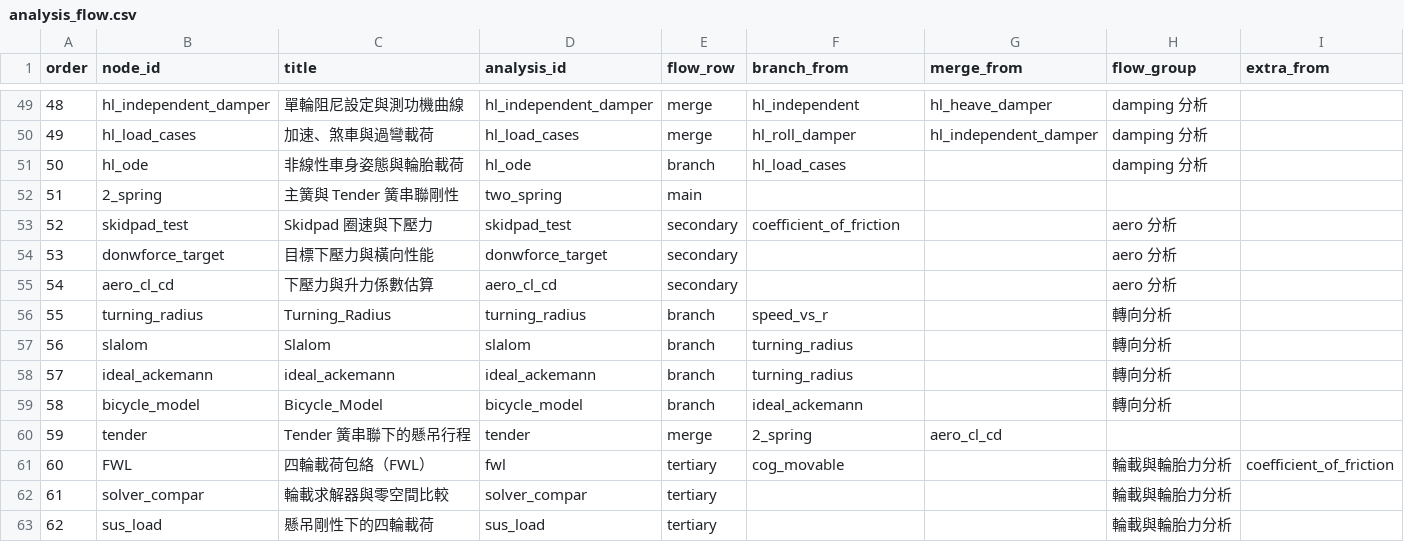
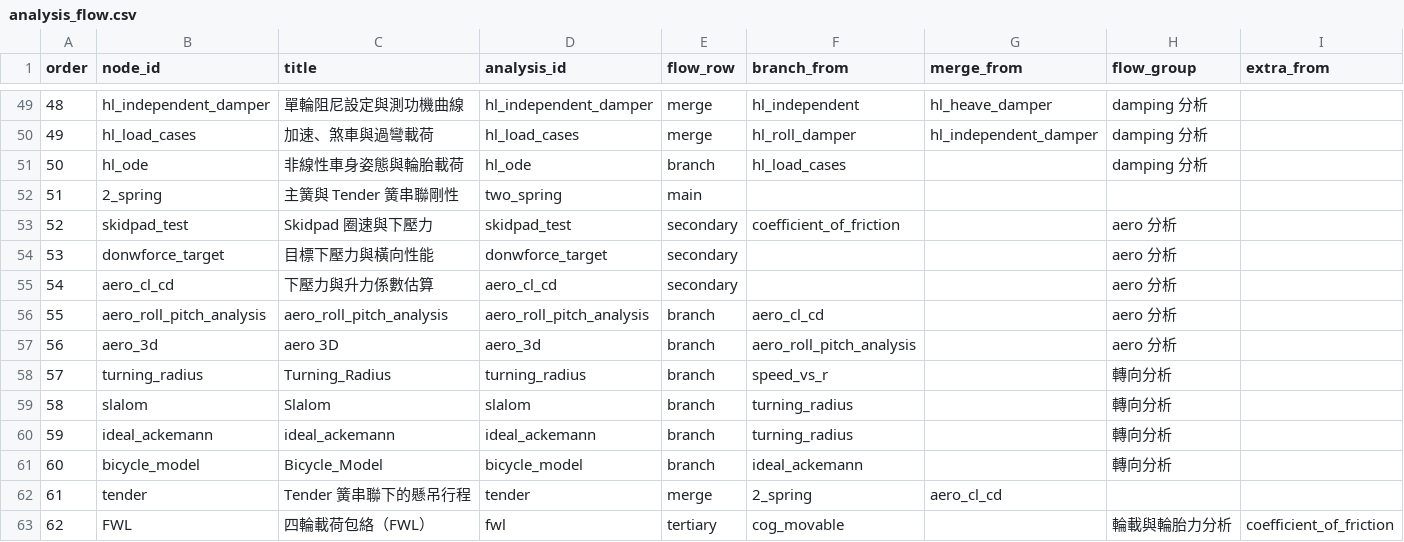
Before and after one commit to DannyHsuC10/Parametric-design, a CSV file: data/analysis_flow.csv, drawn as a sheet; only a part is shown, gaps mark what is left out; the shorter side is filled out with more unchanged rows; addresses are those after the commit; rows hold the shown columns only; the diff names each change by its address in the sheet, - before the commit and + after, or states it on an @@ line.

```diff
--- a/data/analysis_flow.csv
+++ b/data/analysis_flow.csv
+row 56: 55 | aero_roll_pitch_analysis | aero_roll_pitch_analysis | aero_roll_pitch_analysis | branch | aero_cl_cd |  | aero 分析
+row 57: 56 | aero_3d | aero 3D | aero_3d | branch | aero_roll_pitch_analysis |  | aero 分析
@@ column A (order) renumbered from row 58 down @@
```
Also changed, not shown: data/analysis_parameters.csv, 20 other files.
